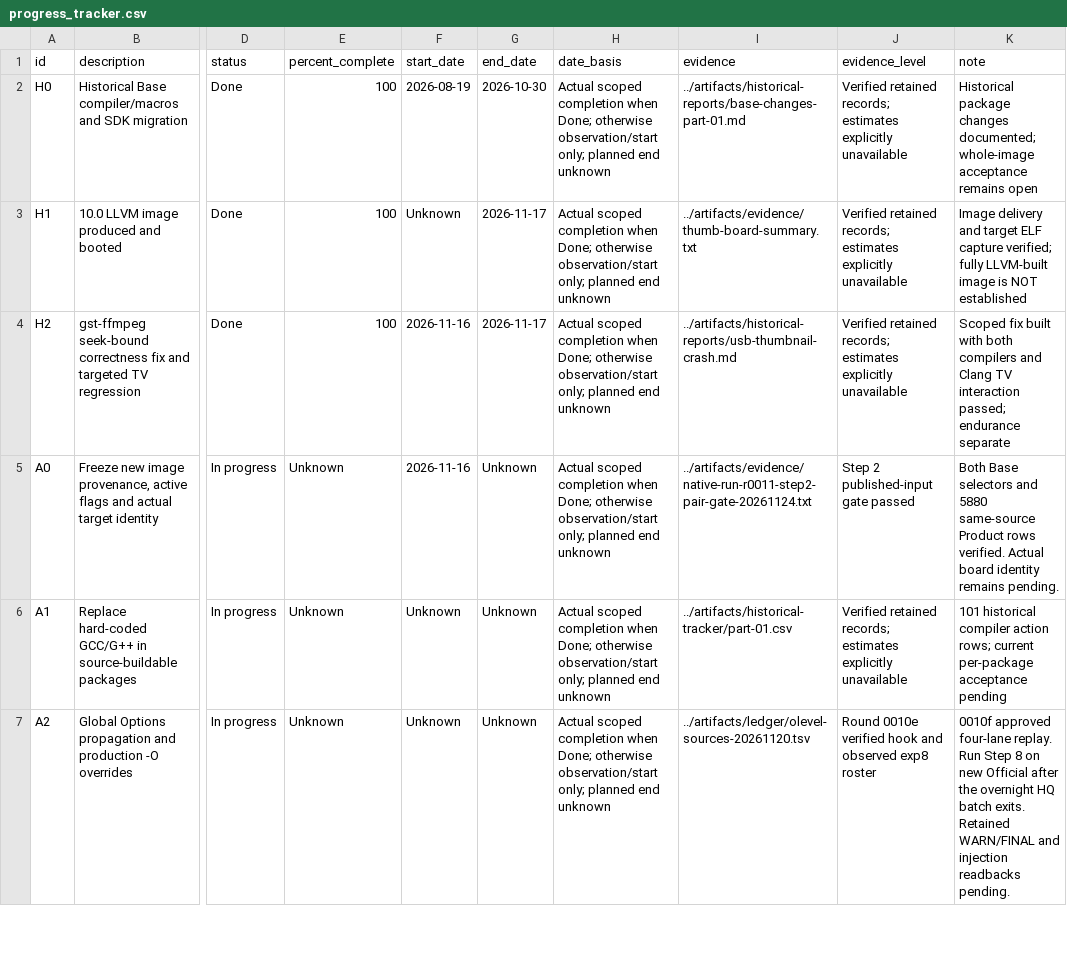
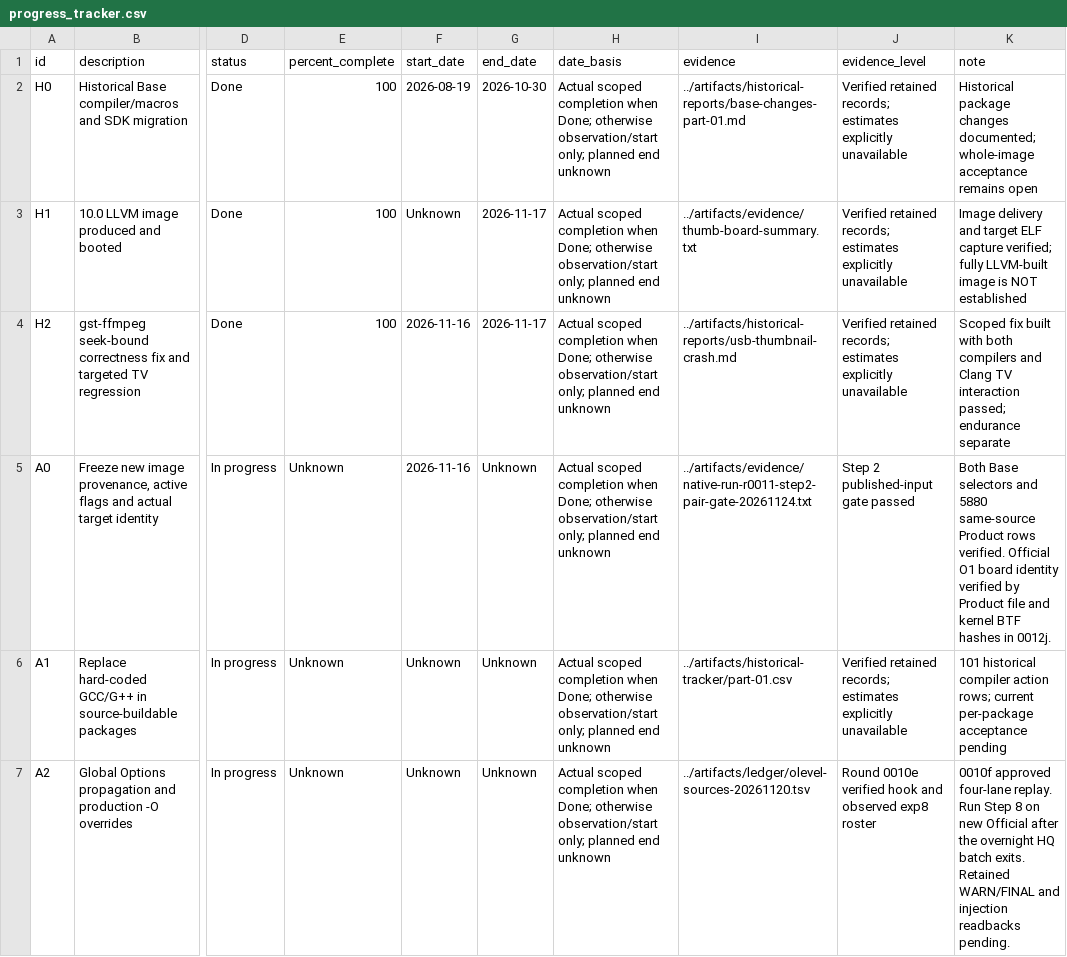
Before and after one commit to lhmax2010/analysis, a CSV file: artifacts/progress_tracker.csv, drawn as a sheet; only a part is shown, gaps mark what is left out; the diff covers the shown part only; the diff names each change by its address in the sheet, - before the commit and + after, or states it on an @@ line.

```diff
--- a/artifacts/progress_tracker.csv
+++ b/artifacts/progress_tracker.csv
-K5 (note): …rows verified. Actual board identity remains pending.
+K5 (note): …rows verified. Official O1 board identity verified by Product file and kernel BTF hashes in 0012j.
```
Also changed, not shown: 1 edited cell elsewhere in this file, 3 other files.
